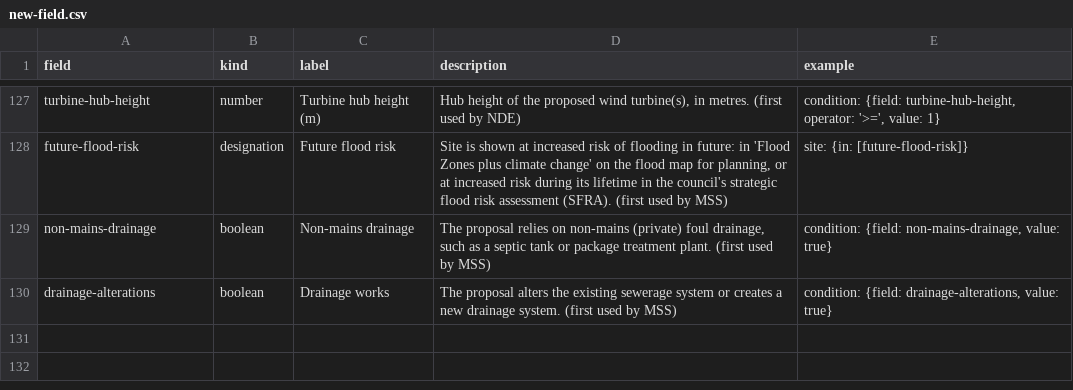
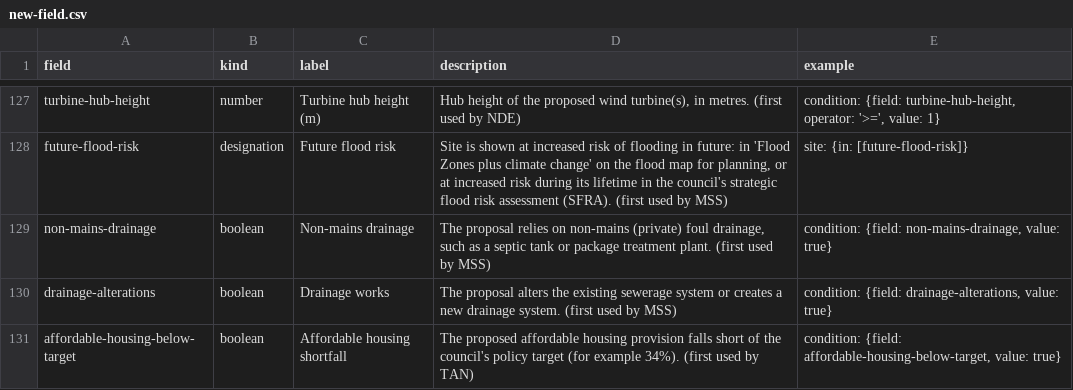
Before and after one commit to Open-Validation/open-validation, a CSV file: data/new-field.csv, drawn as a sheet; only a part is shown, gaps mark what is left out.

```diff
--- a/data/new-field.csv
+++ b/data/new-field.csv
@@ -130 +130,2 @@ non-mains-drainage,boolean,Non-mains drainage,"The proposal relies on non-mains
 drainage-alterations,boolean,Drainage works,The proposal alters the existing sewerage system or creates a new drainage system. (first used by MSS),"condition: {field: drainage-alterations, value: true}"
+affordable-housing-below-target,boolean,Affordable housing shortfall,The proposed affordable housing provision falls short of the council's policy target (for example 34%). (first used by TAN),"condition: {field: affordable-housing-below-target, value: true}"
```
Also changed, not shown: 39 other files.
